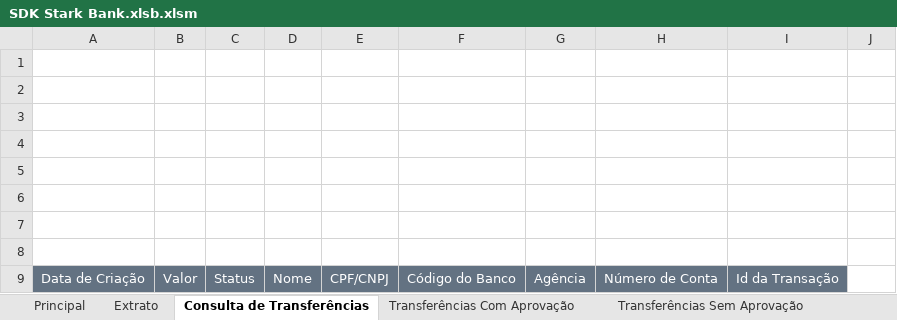
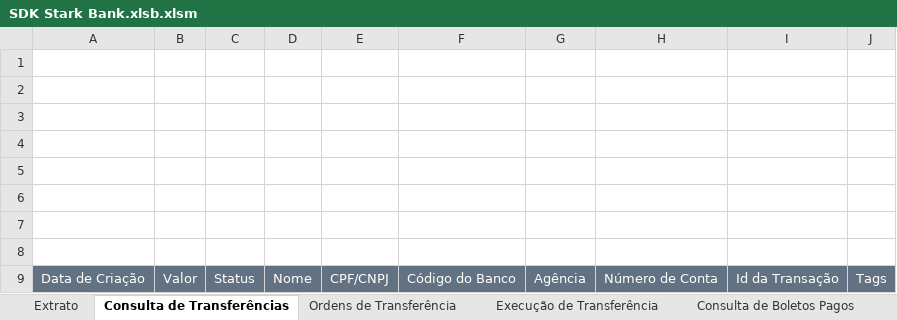
Before and after one commit to starkbank/sdk-excel, an Excel workbook: SDK Stark Bank.xlsb.xlsm, sheet Consulta de Transferências, drawn as a sheet; values as stored, in another font and other column widths than the file's, no borders; charts and pictures not drawn; the diff names each change by its address in the sheet, - before the commit and + after, or states it on an @@ line.

```diff
--- a/SDK Stark Bank.xlsb.xlsm (sheet Consulta de Transferências)
+++ b/SDK Stark Bank.xlsb.xlsm (sheet Consulta de Transferências)
-sheet tab: Transferências Com Aprovação
+sheet tab: Ordens de Transferência
-sheet tab: Transferências Sem Aprovação
+sheet tab: Execução de Transferência
-J9: (empty)
+J9: Tags
-J9 fill: none
+J9 fill: #637282
```
Also changed, not shown: sheet Consulta de Boletos Emitidos, sheet Extrair Cnab400, other sheet tabs, charts or pictures, 23 other files.
